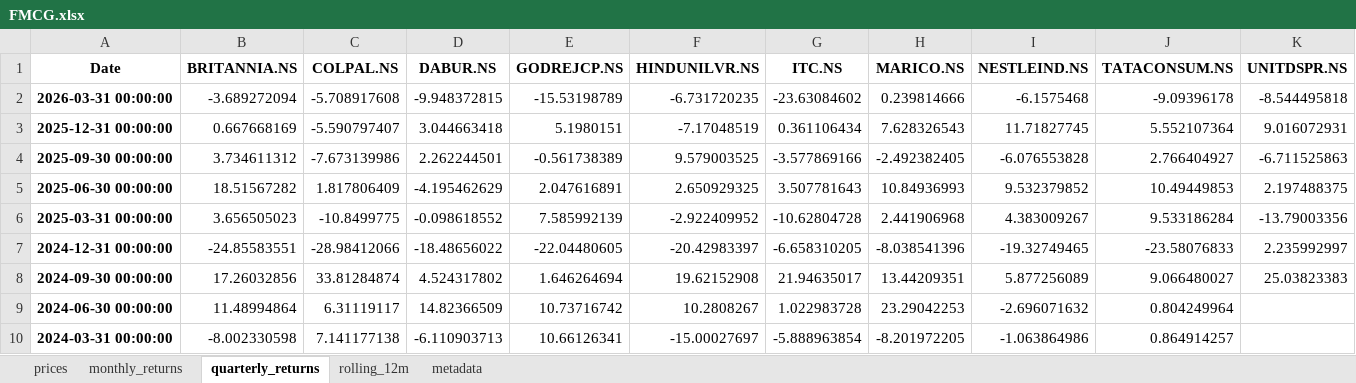
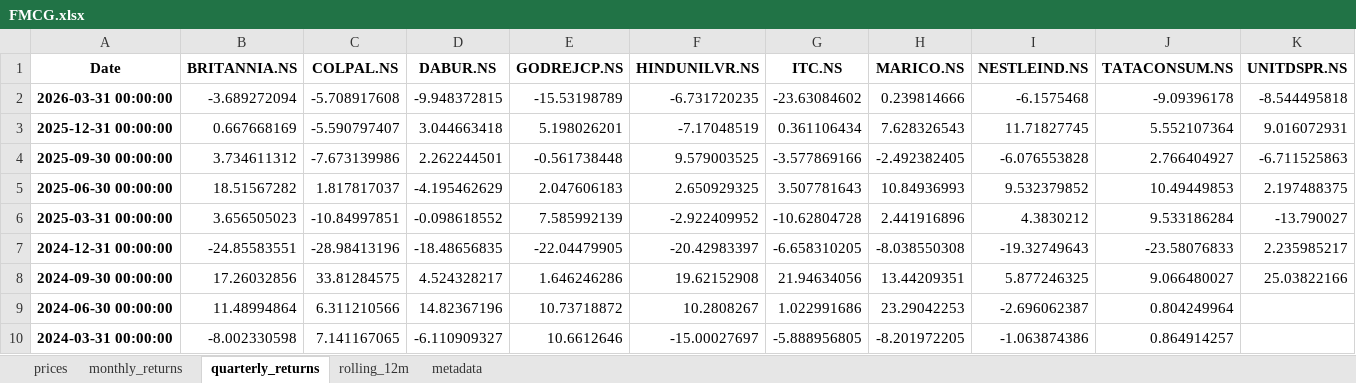
Before and after one commit to rahulshirke7951/stock-sector-dashboard, an Excel workbook: dashboards/FMCG.xlsx, sheet quarterly_returns, drawn as a sheet; only a part is shown; values as stored, in another font and other column widths than the file's, no borders; conditional formats not drawn; the diff covers the shown part only; the diff names each change by its address in the sheet, - before the commit and + after, or states it on an @@ line.

```diff
--- a/dashboards/FMCG.xlsx (sheet quarterly_returns)
+++ b/dashboards/FMCG.xlsx (sheet quarterly_returns)
-E3 (GODREJCP.NS): 5.1980151
+E3 (GODREJCP.NS): 5.198026201
-E4 (GODREJCP.NS): -0.561738389
+E4 (GODREJCP.NS): -0.561738448
-C5 (COLPAL.NS): 1.817806409
+C5 (COLPAL.NS): 1.817817037
-E5 (GODREJCP.NS): 2.047616891
+E5 (GODREJCP.NS): 2.047606183
-C6 (COLPAL.NS): -10.8499775
+C6 (COLPAL.NS): -10.84997851
-H6 (MARICO.NS): 2.441906968
+H6 (MARICO.NS): 2.441916896
-I6 (NESTLEIND.NS): 4.383009267
+I6 (NESTLEIND.NS): 4.3830212
-K6 (UNITDSPR.NS): -13.79003356
+K6 (UNITDSPR.NS): -13.790027
-C7 (COLPAL.NS): -28.98412066
+C7 (COLPAL.NS): -28.98413196
-D7 (DABUR.NS): -18.48656022
+D7 (DABUR.NS): -18.48656835
-E7 (GODREJCP.NS): -22.04480605
+E7 (GODREJCP.NS): -22.04479905
-H7 (MARICO.NS): -8.038541396
+H7 (MARICO.NS): -8.038550308
-I7 (NESTLEIND.NS): -19.32749465
+I7 (NESTLEIND.NS): -19.32749643
-K7 (UNITDSPR.NS): 2.235992997
+K7 (UNITDSPR.NS): 2.235985217
-C8 (COLPAL.NS): 33.81284874
+C8 (COLPAL.NS): 33.81284575
-D8 (DABUR.NS): 4.524317802
+D8 (DABUR.NS): 4.524328217
-E8 (GODREJCP.NS): 1.646264694
+E8 (GODREJCP.NS): 1.646246286
-G8 (ITC.NS): 21.94635017
+G8 (ITC.NS): 21.94634056
-I8 (NESTLEIND.NS): 5.877256089
+I8 (NESTLEIND.NS): 5.877246325
-K8 (UNITDSPR.NS): 25.03823383
+K8 (UNITDSPR.NS): 25.03822166
-C9 (COLPAL.NS): 6.31119117
+C9 (COLPAL.NS): 6.311210566
-D9 (DABUR.NS): 14.82366509
+D9 (DABUR.NS): 14.82367196
-E9 (GODREJCP.NS): 10.73716742
+E9 (GODREJCP.NS): 10.73718872
-G9 (ITC.NS): 1.022983728
+G9 (ITC.NS): 1.022991686
-I9 (NESTLEIND.NS): -2.696071632
+I9 (NESTLEIND.NS): -2.696062387
-C10 (COLPAL.NS): 7.141177138
+C10 (COLPAL.NS): 7.141167065
-D10 (DABUR.NS): -6.110903713
+D10 (DABUR.NS): -6.110909327
-E10 (GODREJCP.NS): 10.66126341
+E10 (GODREJCP.NS): 10.6612646
-G10 (ITC.NS): -5.888963854
+G10 (ITC.NS): -5.888956805
-I10 (NESTLEIND.NS): -1.063864986
+I10 (NESTLEIND.NS): -1.063874386
```
Also changed, not shown: 45 edited cells elsewhere in this sheet, sheet prices, sheet rolling_12m, sheet monthly_returns, dashboards/Automobile.xlsx, dashboards/Banking.xlsx, 7 other files.
